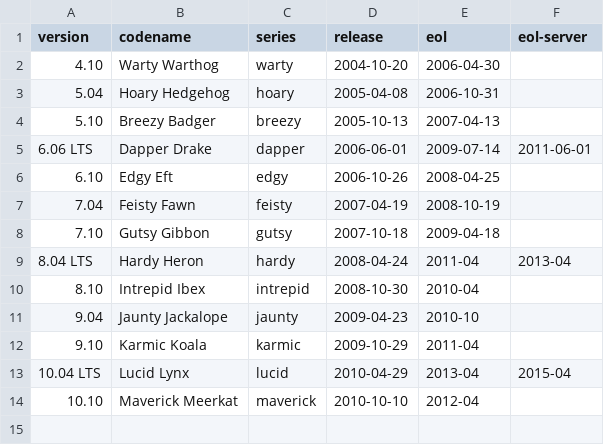
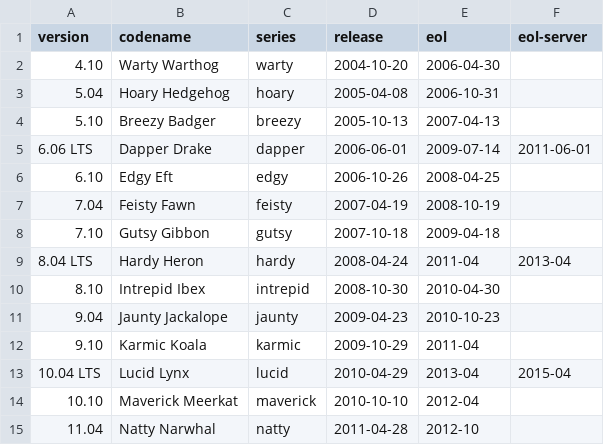
Before and after one commit to alvistack/debian-distro-info, a CSV file: ubuntu.csv, drawn as a sheet.

Commit message:
Add 11.04 Natty Narwhal.

```diff
--- a/ubuntu.csv
+++ b/ubuntu.csv
@@ -9,4 +9,4 @@ version,codename,series,release,eol,eol-server
 8.04 LTS,Hardy Heron,hardy,2008-04-24,2011-04,2013-04
-8.10,Intrepid Ibex,intrepid,2008-10-30,2010-04
-9.04,Jaunty Jackalope,jaunty,2009-04-23,2010-10
+8.10,Intrepid Ibex,intrepid,2008-10-30,2010-04-30
+9.04,Jaunty Jackalope,jaunty,2009-04-23,2010-10-23
 9.10,Karmic Koala,karmic,2009-10-29,2011-04
@@ -14 +14,2 @@ version,codename,series,release,eol,eol-server
 10.10,Maverick Meerkat,maverick,2010-10-10,2012-04
+11.04,Natty Narwhal,natty,2011-04-28,2012-10
```
